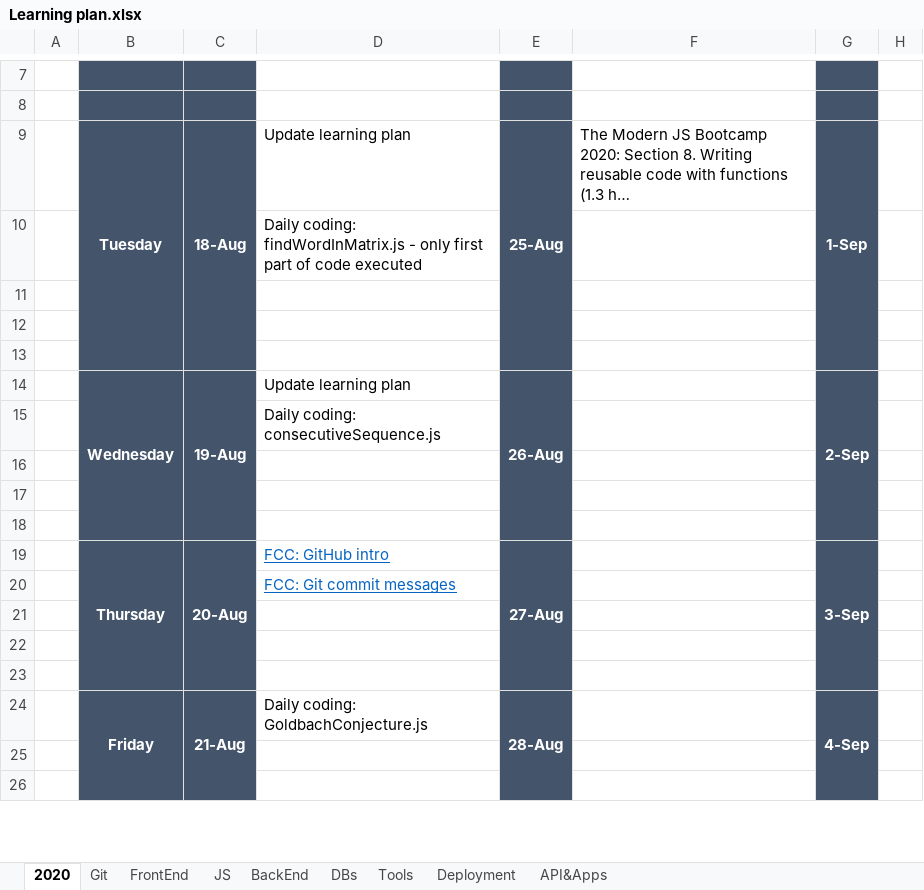
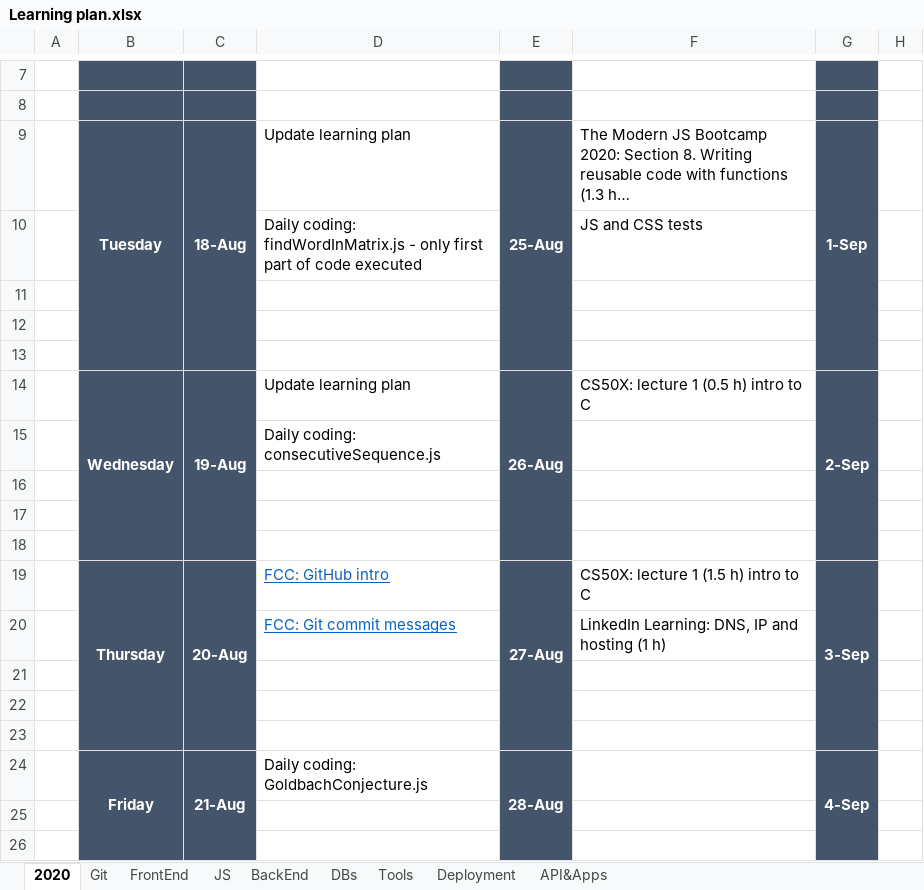
Before and after one commit to anastasiiaf/FrontEnd, an Excel workbook: Learning plan.xlsx, sheet 2020, drawn as a sheet; only a part is shown, gaps mark what is left out; long unchanged cells end in …; values as stored, in another font and other column widths than the file's, no borders; the diff names each change by its address in the sheet, - before the commit and + after, or states it on an @@ line.

Commit message:
update

```diff
--- a/Learning plan.xlsx (sheet 2020)
+++ b/Learning plan.xlsx (sheet 2020)
-F10: (empty)
+F10: JS and CSS tests
-F14: (empty)
+F14: CS50X: lecture 1 (0.5 h) intro to C
-F19: (empty)
+F19: CS50X: lecture 1 (1.5 h) intro to C
-F20: (empty)
+F20: LinkedIn Learning: DNS, IP and hosting (1 h)
```
